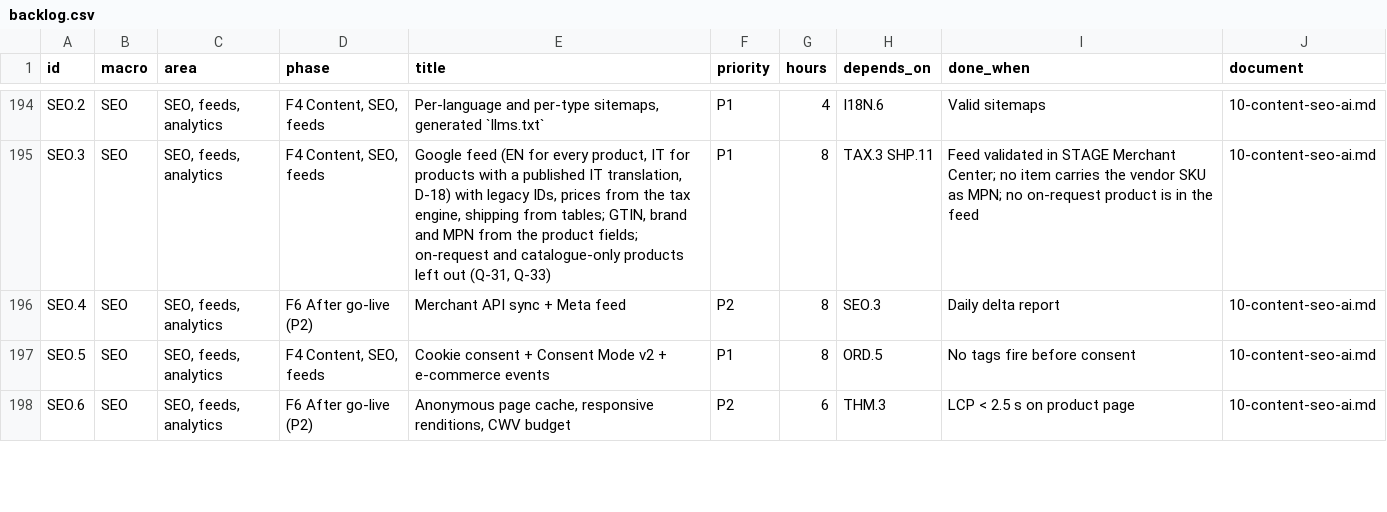
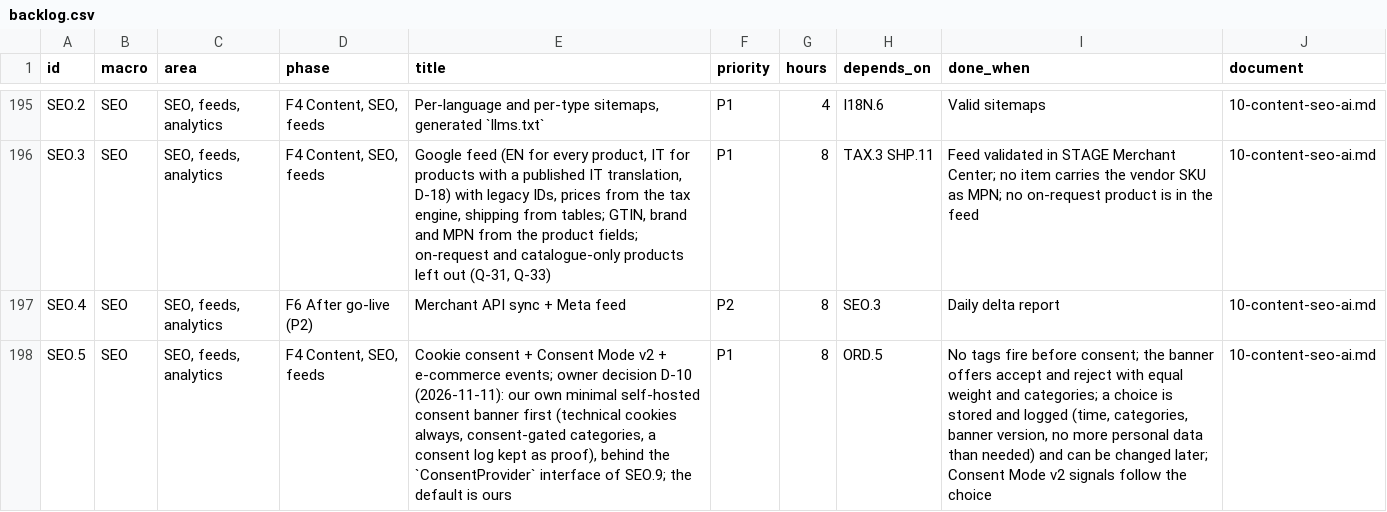
Before and after one commit to bertalan/mpmv, a CSV file: docs/spec/backlog.csv, drawn as a sheet; only a part is shown, gaps mark what is left out; the shorter side is filled out with more unchanged rows; addresses are those after the commit; the diff covers the shown part only; the diff names each change by its address in the sheet, - before the commit and + after, or states it on an @@ line.

```diff
--- a/docs/spec/backlog.csv
+++ b/docs/spec/backlog.csv
-E198 (title): …+ e-commerce events
+E198 (title): …+ e-commerce events; owner decision D-10 (2026-11-11): our own minimal self-hosted consent banner first (technical cookies always, consent-gated categories, a consent log kept as proof), behind the `ConsentProvider` interface of SEO.9; the default is ours
-I198 (done_when): …fire before consent
+I198 (done_when): …fire before consent; the banner offers accept and reject with equal weight and categories; a choice is stored and logged (time, categories, banner version, no more personal data than needed) and can be changed later; Consent Mode v2 signals follow the choice
```
Also changed, not shown: 2 added rows and 7 edited cells elsewhere in this file, 7 other files.
